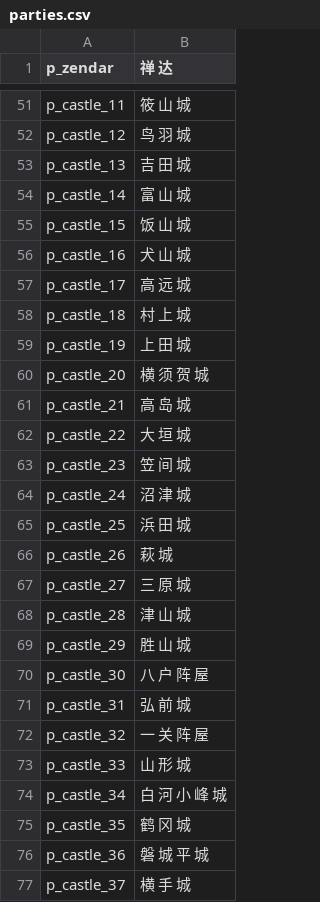
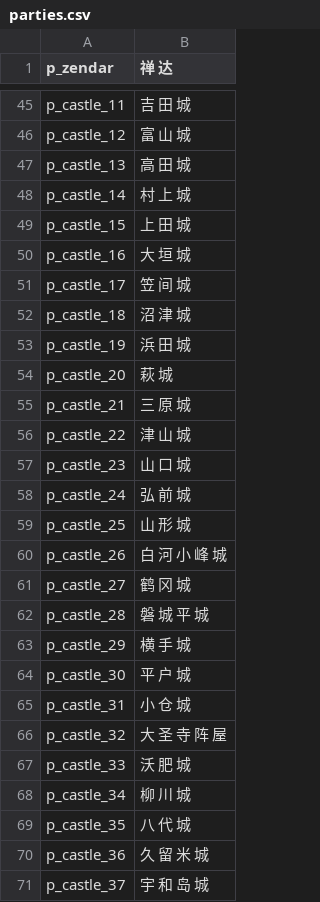
Before and after one commit to hooohoooh/Module_system_1.166, a CSV file: cns/parties.csv, drawn as a sheet; only a part is shown, gaps mark what is left out; addresses are those after the commit; the diff covers the shown part only; the diff names each change by its address in the sheet, - before the commit and + after, or states it on an @@ line.

```diff
--- a/cns/parties.csv
+++ b/cns/parties.csv
-B45 (禅 达): 筱 山 城
+B45 (禅 达): 吉 田 城
-B46 (禅 达): 鸟 羽 城
+B46 (禅 达): 富 山 城
-B47 (禅 达): 吉 田 城
+B47 (禅 达): 高 田 城
-B48 (禅 达): 富 山 城
+B48 (禅 达): 村 上 城
-B49 (禅 达): 饭 山 城
+B49 (禅 达): 上 田 城
-B50 (禅 达): 犬 山 城
+B50 (禅 达): 大 垣 城
-B51 (禅 达): 高 远 城
+B51 (禅 达): 笠 间 城
-B52 (禅 达): 村 上 城
+B52 (禅 达): 沼 津 城
-B53 (禅 达): 上 田 城
+B53 (禅 达): 浜 田 城
-B54 (禅 达): 横 须 贺 城
+B54 (禅 达): 萩 城
-B55 (禅 达): 高 岛 城
+B55 (禅 达): 三 原 城
-B56 (禅 达): 大 垣 城
+B56 (禅 达): 津 山 城
-B57 (禅 达): 笠 间 城
+B57 (禅 达): 山 口 城
-B58 (禅 达): 沼 津 城
+B58 (禅 达): 弘 前 城
-B59 (禅 达): 浜 田 城
+B59 (禅 达): 山 形 城
-B60 (禅 达): 萩 城
+B60 (禅 达): 白 河 小 峰 城
-B61 (禅 达): 三 原 城
+B61 (禅 达): 鹤 冈 城
-B62 (禅 达): 津 山 城
+B62 (禅 达): 磐 城 平 城
-B63 (禅 达): 胜 山 城
+B63 (禅 达): 横 手 城
-B64 (禅 达): 八 户 阵 屋
+B64 (禅 达): 平 户 城
-B65 (禅 达): 弘 前 城
+B65 (禅 达): 小 仓 城
-B66 (禅 达): 一 关 阵 屋
+B66 (禅 达): 大 圣 寺 阵 屋
-B67 (禅 达): 山 形 城
+B67 (禅 达): 沃 肥 城
-B68 (禅 达): 白 河 小 峰 城
+B68 (禅 达): 柳 川 城
-B69 (禅 达): 鹤 冈 城
+B69 (禅 达): 八 代 城
-B70 (禅 达): 磐 城 平 城
+B70 (禅 达): 久 留 米 城
-B71 (禅 达): 横 手 城
+B71 (禅 达): 宇 和 岛 城
```
Also changed, not shown: 1 added row, 6 removed rows and 69 edited cells elsewhere in this file, cns/factions.csv, 3 other files.
